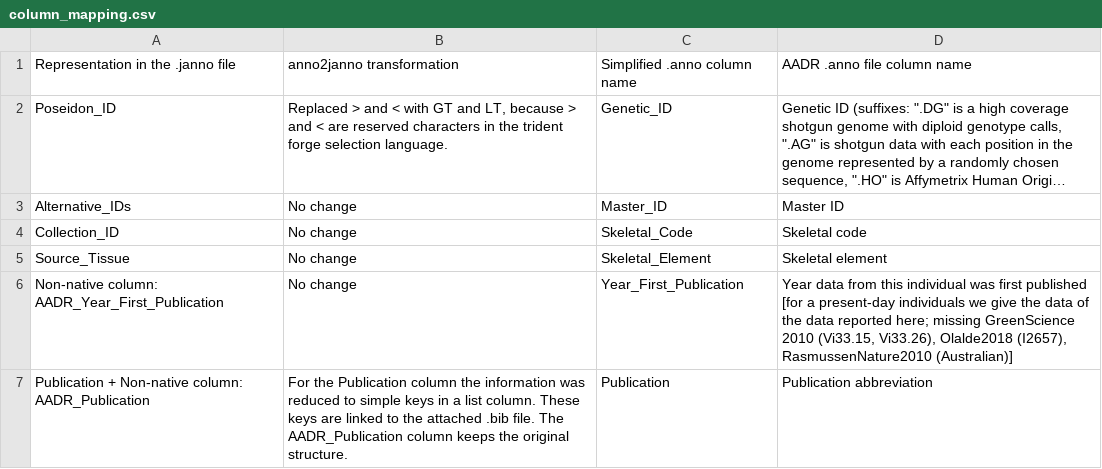
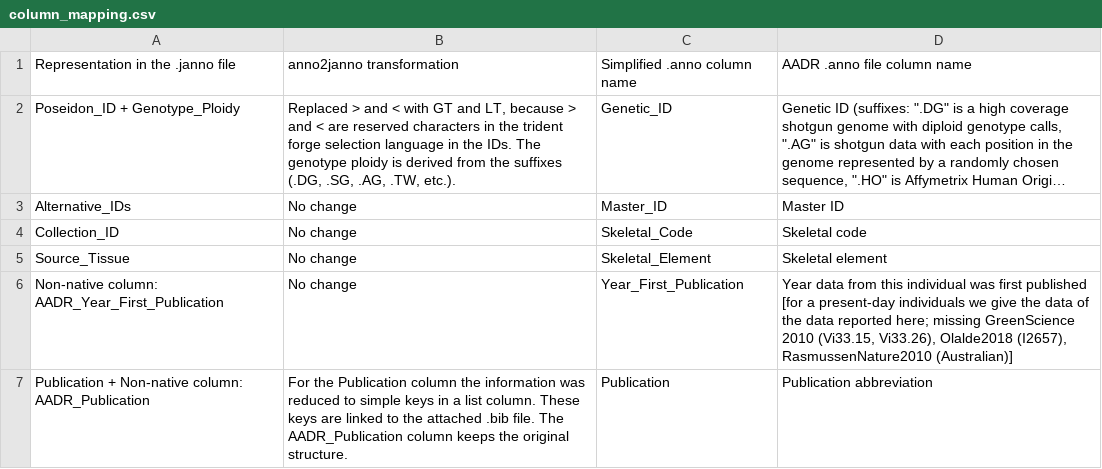
Before and after one commit to poseidon-framework/aadr2poseidon, a CSV file: AADR62.0_to_Poseidon2.7.1_1240K/column_mapping.csv, drawn as a sheet; only a part is shown; long unchanged cells end in …; the diff names each change by its address in the sheet, - before the commit and + after, or states it on an @@ line.

Commit message:
added the generation of the Genotype_Ploidy .janno column

```diff
--- a/AADR62.0_to_Poseidon2.7.1_1240K/column_mapping.csv
+++ b/AADR62.0_to_Poseidon2.7.1_1240K/column_mapping.csv
-A2: Poseidon_ID
+A2: Poseidon_ID + Genotype_Ploidy
-B2: …forge selection language.
+B2: …forge selection language in the IDs. The genotype ploidy is derived from the suffixes (.DG, .SG, .AG, .TW, etc.).
```
Also changed, not shown: 1 other file.
